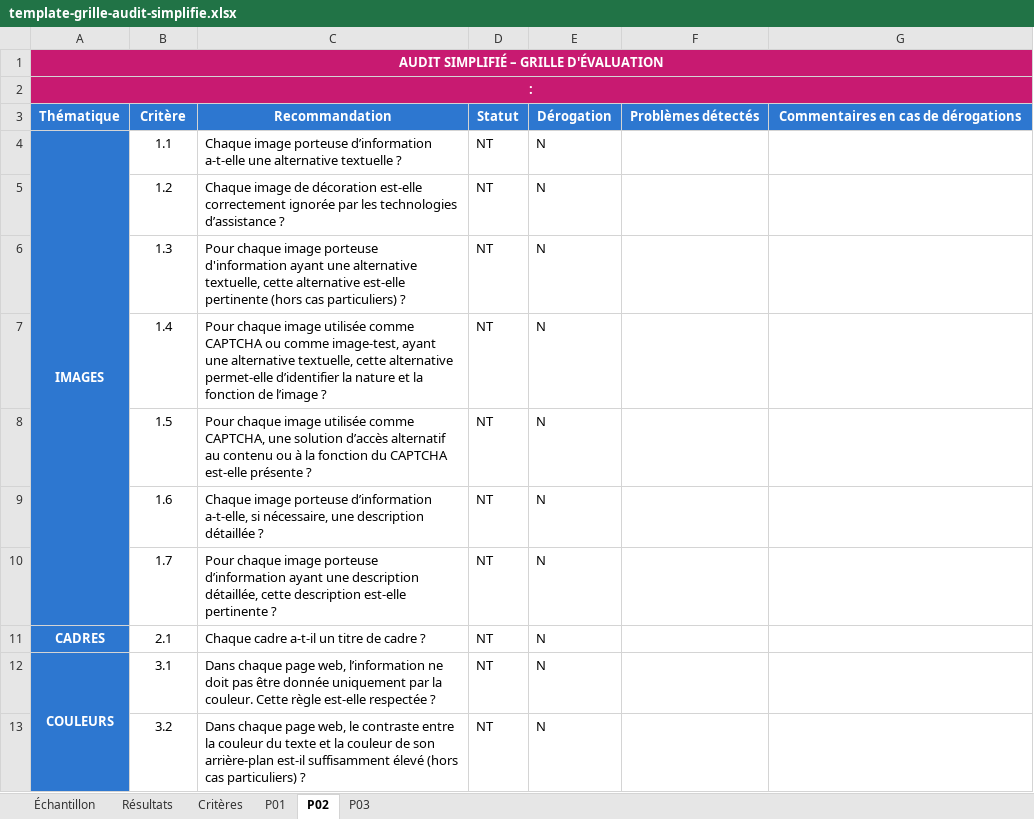
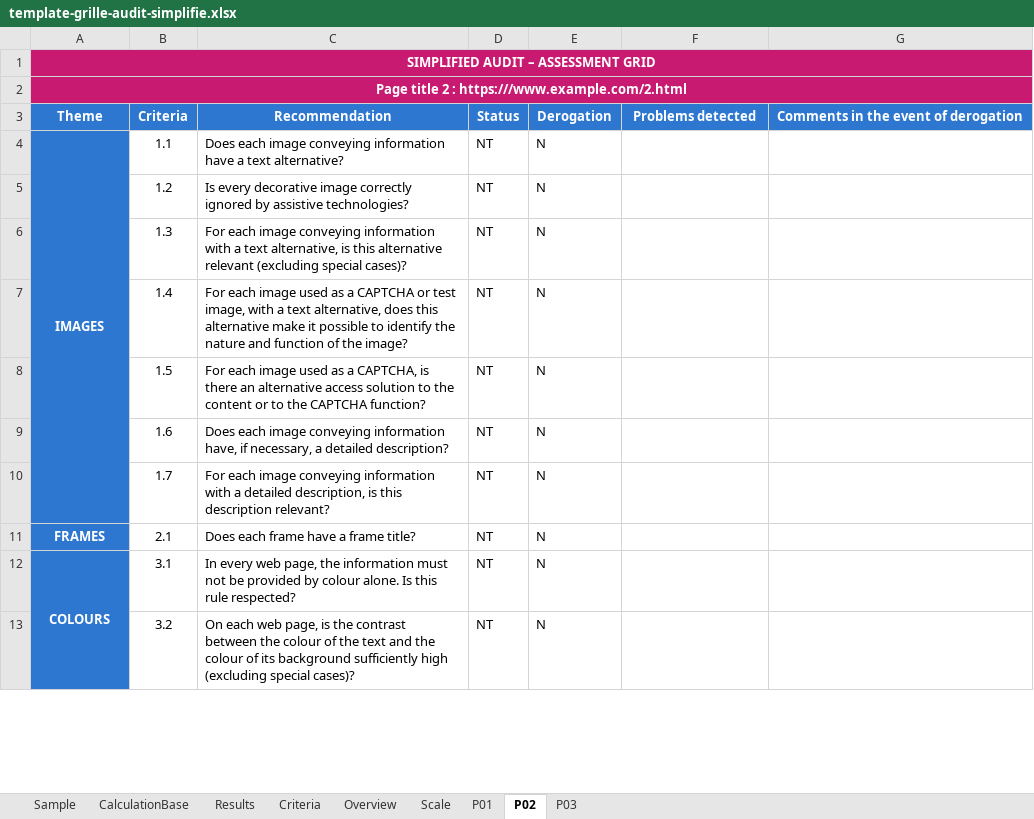
Before and after one commit to accessibility-luxembourg/accessibilite.public.lu, an Excel workbook: src/files/en/general/template-grille-audit-simplifie.xlsx, sheet P02, drawn as a sheet; only a part is shown; values as stored, in another font and other column widths than the file's, no borders; conditional formats not drawn; removed rows and columns are numbered as before the commit, all else as after; the diff covers the shown part only; the diff names each change by its address in the sheet, - before the commit and + after, or states it on an @@ line.

```diff
--- a/src/files/en/general/template-grille-audit-simplifie.xlsx (sheet P02)
+++ b/src/files/en/general/template-grille-audit-simplifie.xlsx (sheet P02)
-sheet tab: Échantillon
+sheet tab: Sample
-sheet tab: Résultats
+sheet tab: Results
-sheet tab: Critères
+sheet tab: Criteria
+sheet tab: CalculationBase
+sheet tab: Overview
+sheet tab: Scale
-A1: AUDIT SIMPLIFIÉ – GRILLE D'ÉVALUATION
+A1: SIMPLIFIED AUDIT – ASSESSMENT GRID
-A2: :
+A2: Page title 2 : https:///www.example.com/2.html
-row 3: Thématique | Critère | Recommandation | Statut | Dérogation | Problèmes détectés | Commentaires en cas de dérogations
+row 3: Theme | Criteria | Recommendation | Status | Derogation | Problems detected | Comments in the event of derogation
-C4: Chaque image porteuse d’information a-t-elle une alternative textuelle ?
+C4: Does each image conveying information have a text alternative?
-C5: Chaque image de décoration est-elle correctement ignorée par les technologies d’assistance ?
+C5: Is every decorative image correctly ignored by assistive technologies?
-C6: Pour chaque image porteuse d'information ayant une alternative textuelle, cette alternative est-elle pertinente (hors cas particuliers) ?
+C6: For each image conveying information with a text alternative, is this alternative relevant (excluding special cases)?
-C7: Pour chaque image utilisée comme CAPTCHA ou comme image-test, ayant une alternative textuelle, cette alternative permet-elle d’identifier la nature et la fonction de l’image ?
+C7: For each image used as a CAPTCHA or test image, with a text alternative, does this alternative make it possible to identify the nature and function of the image?
-C8: Pour chaque image utilisée comme CAPTCHA, une solution d’accès alternatif au contenu ou à la fonction du CAPTCHA est-elle présente ?
+C8: For each image used as a CAPTCHA, is there an alternative access solution to the content or to the CAPTCHA function?
-C9: Chaque image porteuse d’information a-t-elle, si nécessaire, une description détaillée ?
+C9: Does each image conveying information have, if necessary, a detailed description?
-C10: Pour chaque image porteuse d’information ayant une description détaillée, cette description est-elle pertinente ?
+C10: For each image conveying information with a detailed description, is this description relevant?
-A11: CADRES
+A11: FRAMES
-C11: Chaque cadre a-t-il un titre de cadre ?
+C11: Does each frame have a frame title?
-A12: COULEURS
+A12: COLOURS
-C12: Dans chaque page web, l’information ne doit pas être donnée uniquement par la couleur. Cette règle est-elle respectée ?
+C12: In every web page, the information must not be provided by colour alone. Is this rule respected?
-C13: Dans chaque page web, le contraste entre la couleur du texte et la couleur de son arrière-plan est-il suffisamment élevé (hors cas particuliers) ?
+C13: On each web page, is the contrast between the colour of the text and the colour of its background sufficiently high (excluding special cases)?
```
Also changed, not shown: 46 edited cells elsewhere in this sheet, sheet P01, sheet P03, sheet Criteria, sheet Sample, sheet Results, formulas that keep their value, src/files/en/raweb1/raweb1-lu-modele-grille-audit.xlsx, 1 other file.
